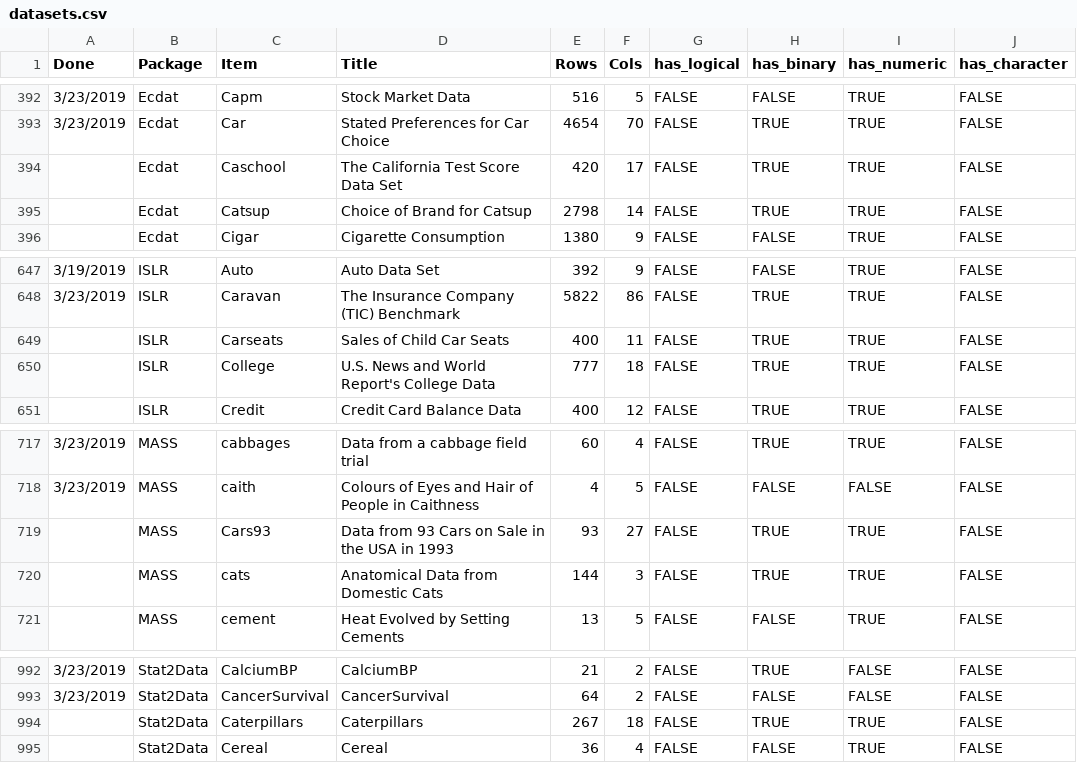
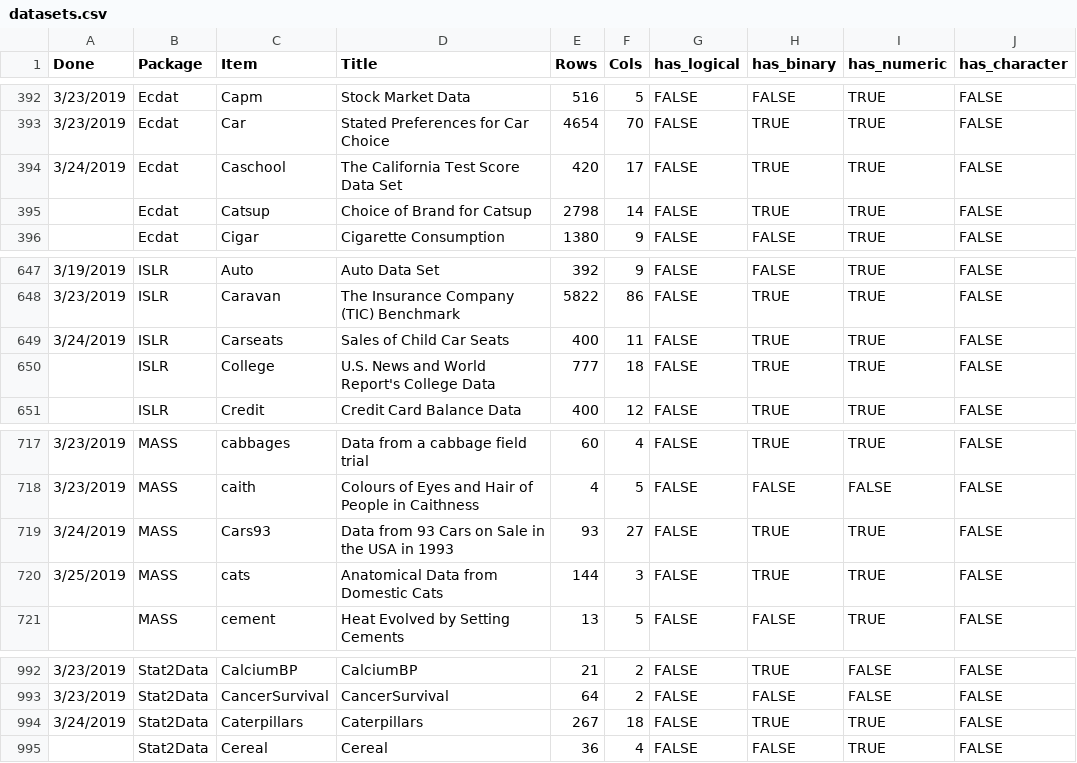
Before and after one commit to mikedelong/studious-train, a CSV file: documentation/datasets.csv, drawn as a sheet; only a part is shown, gaps mark what is left out; the diff names each change by its address in the sheet, - before the commit and + after, or states it on an @@ line.

Commit message:
feature: marked five items done today

```diff
--- a/documentation/datasets.csv
+++ b/documentation/datasets.csv
-A394 (Done): (empty)
+A394 (Done): 3/24/2019
-A649 (Done): (empty)
+A649 (Done): 3/24/2019
-A719 (Done): (empty)
+A719 (Done): 3/24/2019
-A720 (Done): (empty)
+A720 (Done): 3/25/2019
-A994 (Done): (empty)
+A994 (Done): 3/24/2019
```
